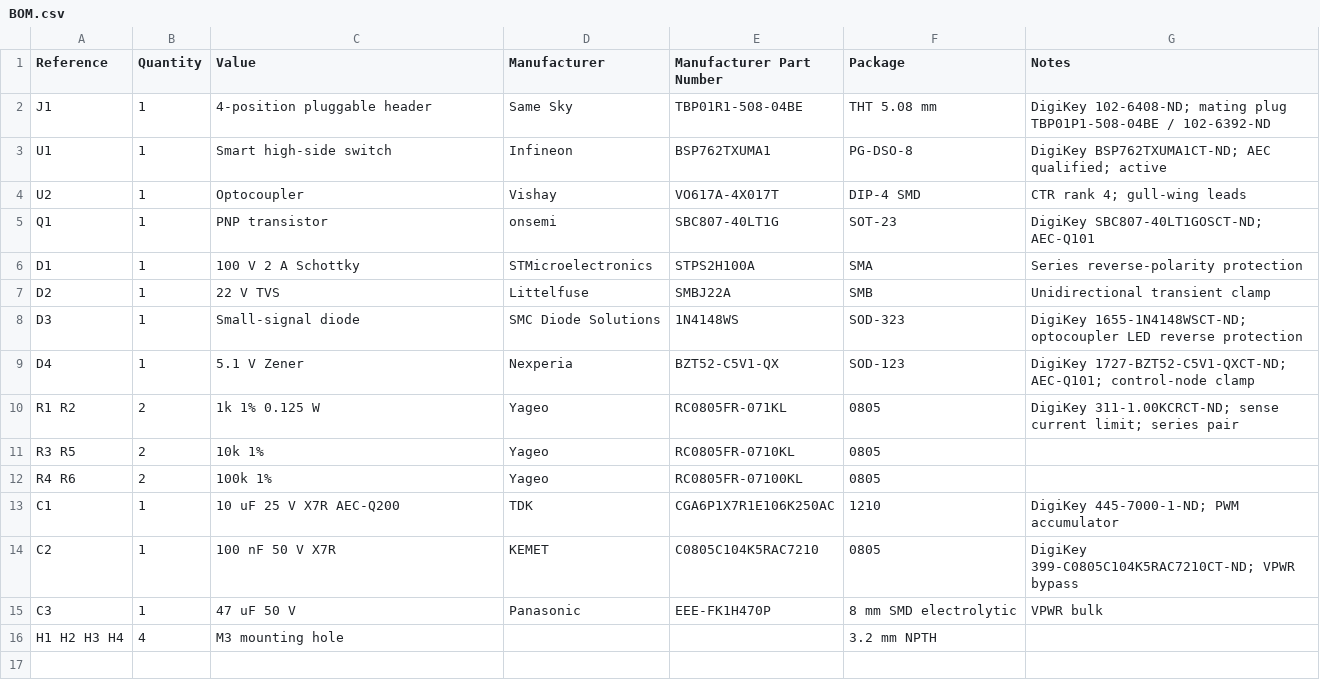
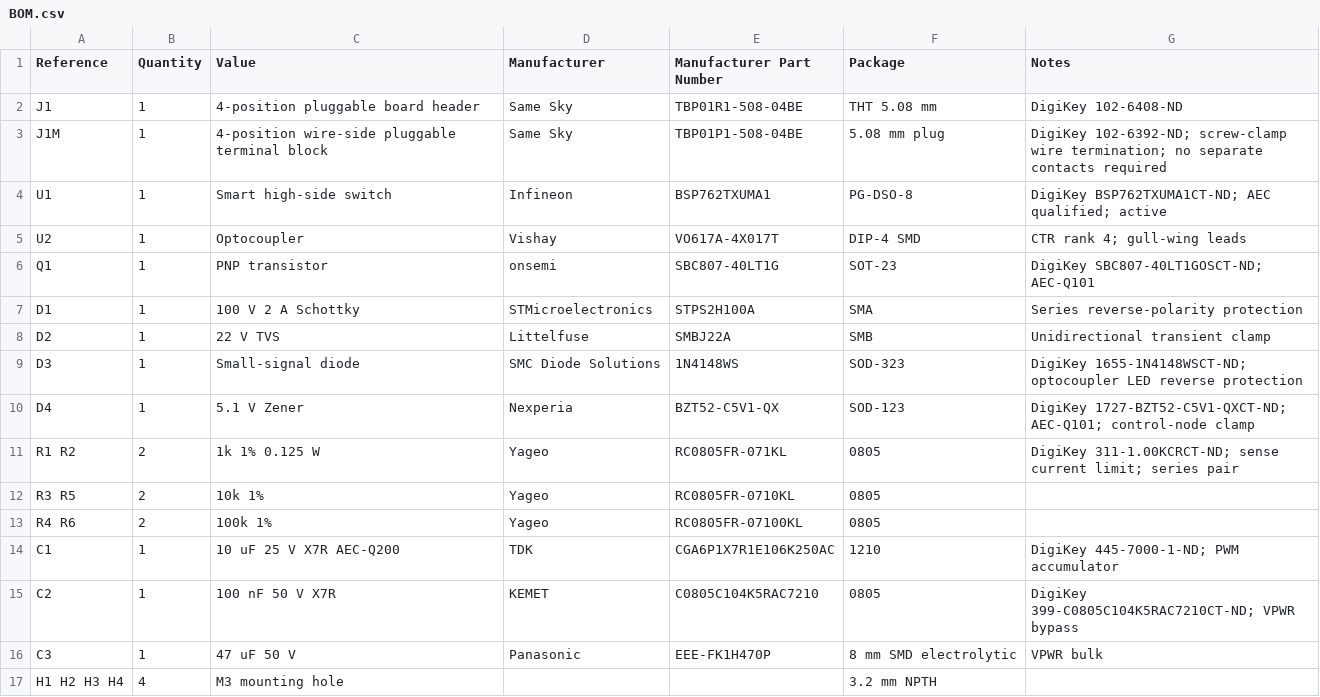
Before and after one commit to moonpolysoft/marker-lamp-controller, a CSV file: hardware/kicad/BOM.csv, drawn as a sheet.

Commit message:
List mating input connector in BOM

```diff
--- a/hardware/kicad/BOM.csv
+++ b/hardware/kicad/BOM.csv
@@ -1,3 +1,4 @@
 Reference,Quantity,Value,Manufacturer,Manufacturer Part Number,Package,Notes
-J1,1,4-position pluggable header,Same Sky,TBP01R1-508-04BE,THT 5.08 mm,"DigiKey 102-6408-ND; mating plug TBP01P1-508-04BE / 102-6392-ND"
+J1,1,4-position pluggable board header,Same Sky,TBP01R1-508-04BE,THT 5.08 mm,"DigiKey 102-6408-ND"
+J1M,1,4-position wire-side pluggable terminal block,Same Sky,TBP01P1-508-04BE,5.08 mm plug,"DigiKey 102-6392-ND; screw-clamp wire termination; no separate contacts required"
 U1,1,Smart high-side switch,Infineon,BSP762TXUMA1,PG-DSO-8,"DigiKey BSP762TXUMA1CT-ND; AEC qualified; active"
```
